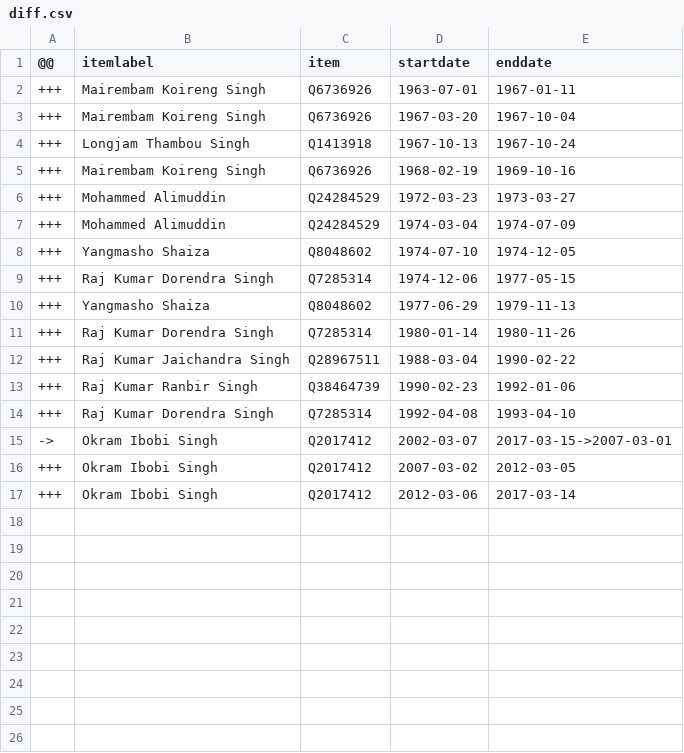
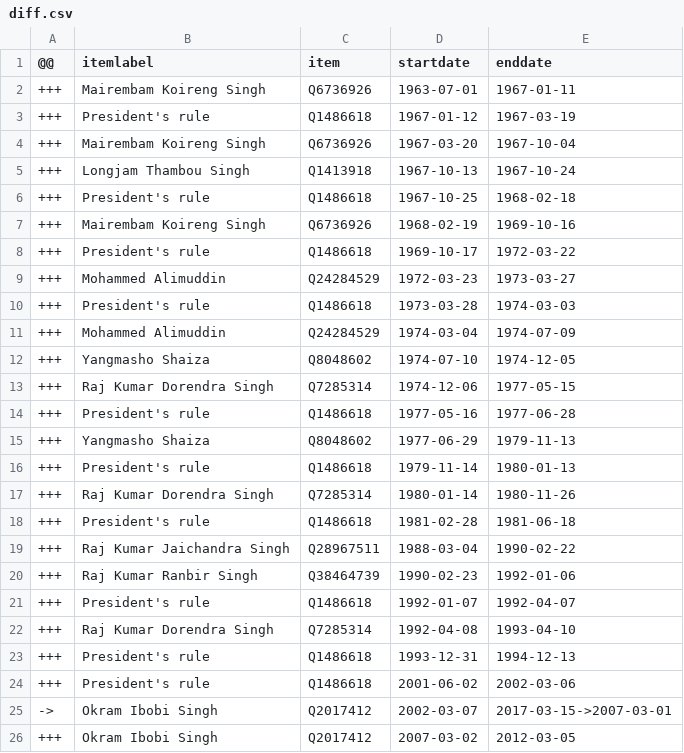
Before and after one commit to every-politician-scrapers/india-ministers, a CSV file: sources/manipur-chief-enwiki/diff.csv, drawn as a sheet; only a part is shown; the shorter side is filled out with more unchanged rows; the diff names each change by its address in the sheet, - before the commit and + after, or states it on an @@ line.

```diff
--- a/sources/manipur-chief-enwiki/diff.csv
+++ b/sources/manipur-chief-enwiki/diff.csv
+row 3: +++ | President's rule | Q1486618 | 1967-01-12 | 1967-03-19
+row 6: +++ | President's rule | Q1486618 | 1967-10-25 | 1968-02-18
+row 8: +++ | President's rule | Q1486618 | 1969-10-17 | 1972-03-22
+row 10: +++ | President's rule | Q1486618 | 1973-03-28 | 1974-03-03
+row 14: +++ | President's rule | Q1486618 | 1977-05-16 | 1977-06-28
+row 16: +++ | President's rule | Q1486618 | 1979-11-14 | 1980-01-13
+row 18: +++ | President's rule | Q1486618 | 1981-02-28 | 1981-06-18
+row 21: +++ | President's rule | Q1486618 | 1992-01-07 | 1992-04-07
+row 23: +++ | President's rule | Q1486618 | 1993-12-31 | 1994-12-13
+row 24: +++ | President's rule | Q1486618 | 2001-06-02 | 2002-03-06
```
Also changed, not shown: sources/manipur-chief-enwiki/scraped.csv, 1 other file.
